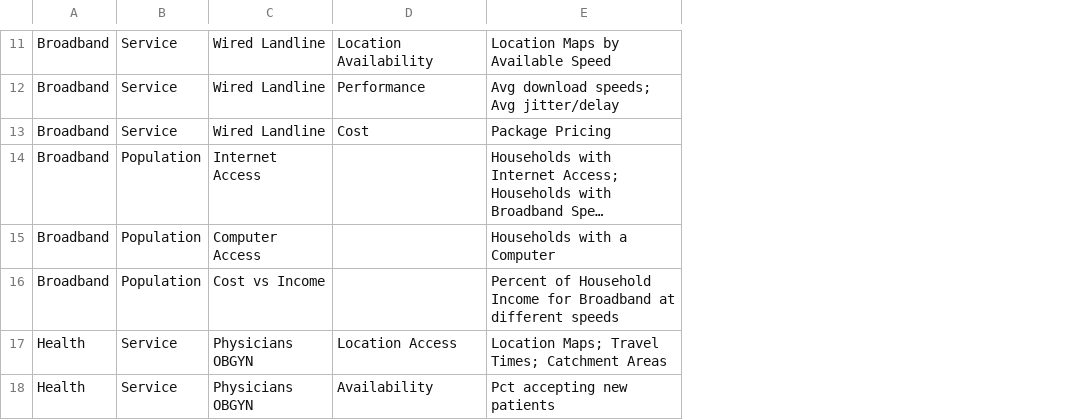
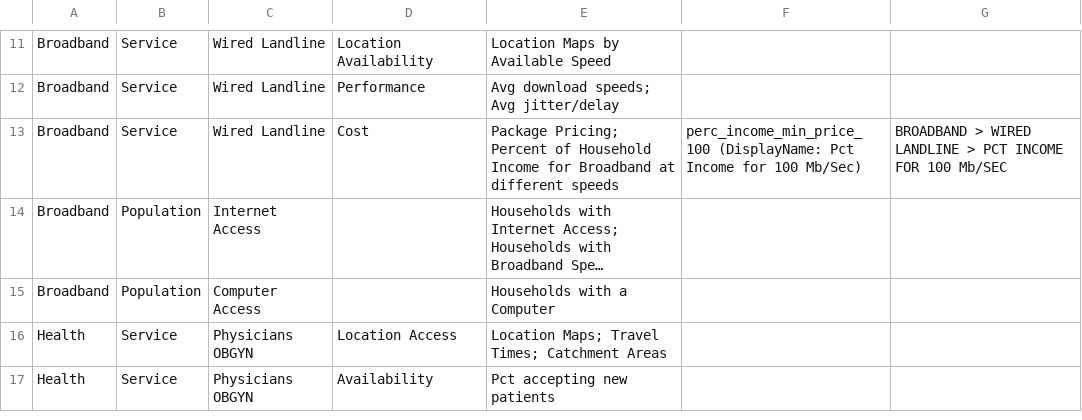
Before and after one commit to uva-bi-sdad/sdc.standards, a CSV file: src/data_categories_topics.csv, drawn as a sheet; only a part is shown, gaps mark what is left out; long unchanged cells end in …; removed rows and columns are numbered as before the commit, all else as after; the diff covers the shown part only; the diff names each change by its address in the sheet, - before the commit and + after, or states it on an @@ line.

```diff
--- a/src/data_categories_topics.csv
+++ b/src/data_categories_topics.csv
+column F, row 13: perc_income_min_price_100 (DisplayName: Pct Income for 100 Mb/Sec)
+column G, row 13: BROADBAND > WIRED LANDLINE > PCT INCOME FOR 100 Mb/SEC
-E13: Package Pricing
+E13: Package Pricing; Percent of Household Income for Broadband at different speeds
-row 16: Broadband | Population | Cost vs Income |  | Percent of Household Income for Broadband at different speeds
```
Also changed, not shown: 17 added rows and 1 removed row elsewhere in this file, 1 other file.
